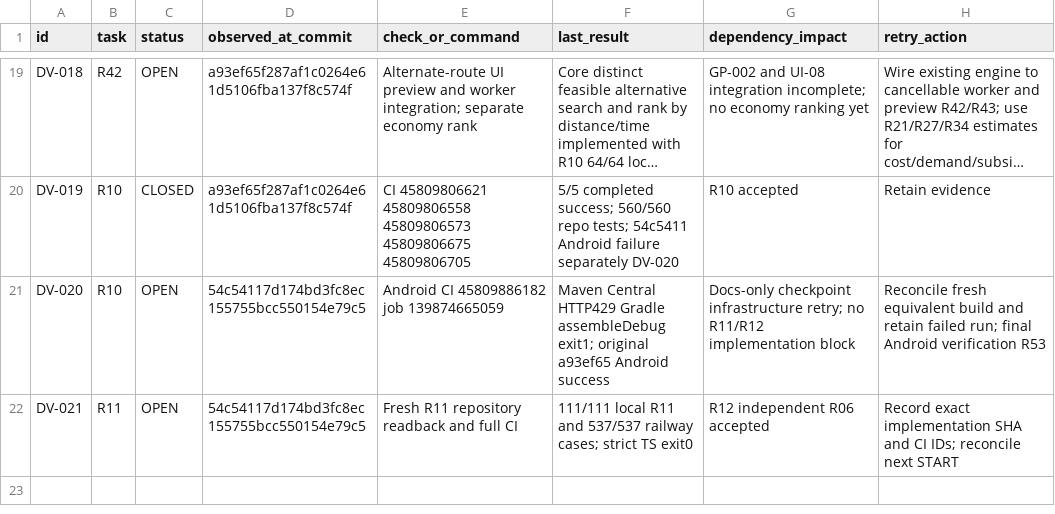
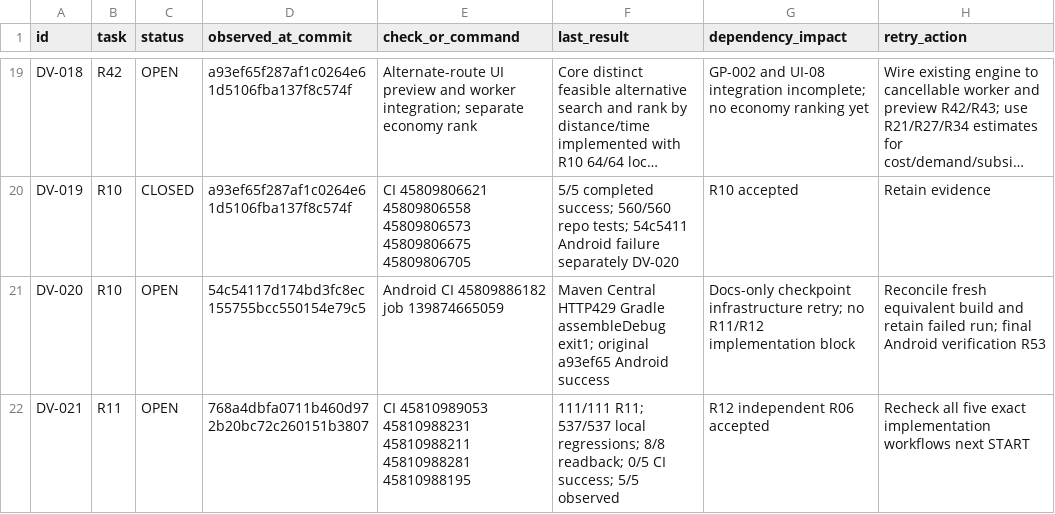
Before and after one commit to S2zxx0zxx/Railway-Ceo-, a CSV file: docs/railway/DEFERRED_VERIFICATION.csv, drawn as a sheet; only a part is shown, gaps mark what is left out; long unchanged cells end in ….

```diff
--- a/docs/railway/DEFERRED_VERIFICATION.csv
+++ b/docs/railway/DEFERRED_VERIFICATION.csv
@@ -21,2 +21,2 @@ DV-019,R10,CLOSED,a93ef65f287af1c0264e61d5106fba137f8c574f,CI 45809806621 458098
 DV-020,R10,OPEN,54c54117d174bd3fc8ec155755bcc550154e79c5,Android CI 45809886182 job 139874665059,Maven Central HTTP429 Gradle assembleDebug exit1; original a93ef65 Android success,Docs-only checkpoint infrastructure retry; no R11/R12 implementation block,Reconcile fresh equivalent build and retain failed run; final Android verification R53
-DV-021,R11,OPEN,54c54117d174bd3fc8ec155755bcc550154e79c5,Fresh R11 repository readback and full CI,111/111 local R11 and 537/537 railway cases; strict TS exit0,R12 independent R06 accepted,Record exact implementation SHA and CI IDs; reconcile next START
+DV-021,R11,OPEN,768a4dbfa0711b460d972b20bc72c260151b3807,CI 45810989053 45810988231 45810988211 45810988281 45810988195,111/111 R11; 537/537 local regressions; 8/8 readback; 0/5 CI success; 5/5 observed,R12 independent R06 accepted,Recheck all five exact implementation workflows next START
```
Also changed, not shown: docs/railway/EXECUTION_LEDGER.csv, 2 other files.
